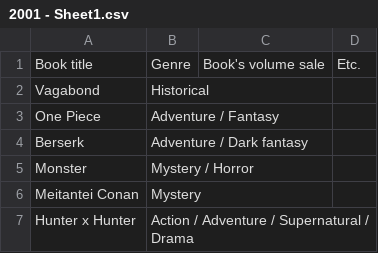
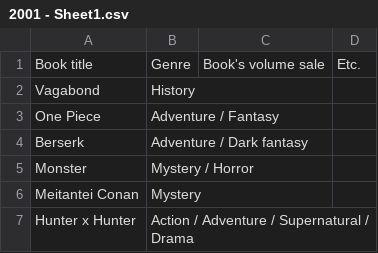
Before and after one commit to NutNightCore/Popular-comic, a CSV file: 2001 - Sheet1.csv, drawn as a sheet.

Commit message:
Update 2001 - Sheet1.csv

```diff
--- a/2001 - Sheet1.csv
+++ b/2001 - Sheet1.csv
@@ -1,3 +1,3 @@
 Book title,Genre,Book's volume sale,Etc.
-Vagabond,Historical,,
+Vagabond,History,,
 One Piece,Adventure / Fantasy,,
```
